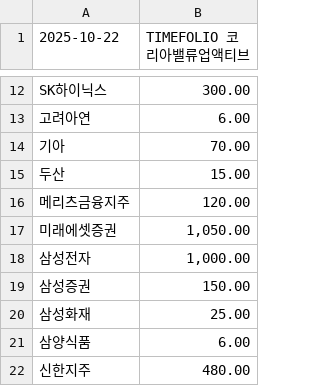
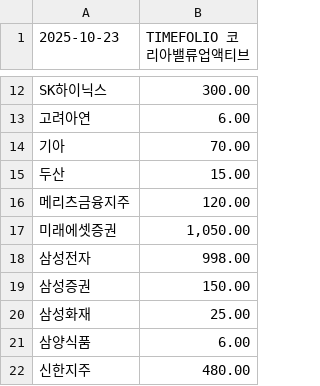
Before and after one commit to gunhoon/etf-timefolio, a CSV file: etf_pdf_495060_latest.csv, drawn as a sheet; only a part is shown, gaps mark what is left out; the diff names each change by its address in the sheet, - before the commit and + after, or states it on an @@ line.

```diff
--- a/etf_pdf_495060_latest.csv
+++ b/etf_pdf_495060_latest.csv
-A1: 2025-10-22
+A1: 2025-10-23
-B18 (TIMEFOLIO 코리아밸류업액티브): 1,000.00
+B18 (TIMEFOLIO 코리아밸류업액티브): 998.00
```
Also changed, not shown: etf_pdf_385710_latest.csv, etf_pdf_385720_latest.csv, 4 other files.
